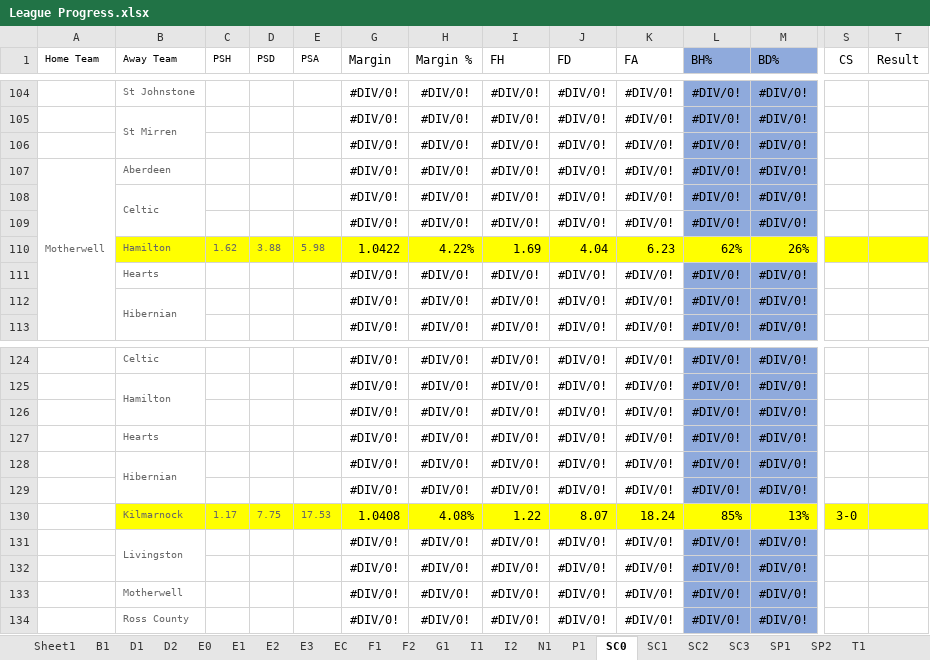
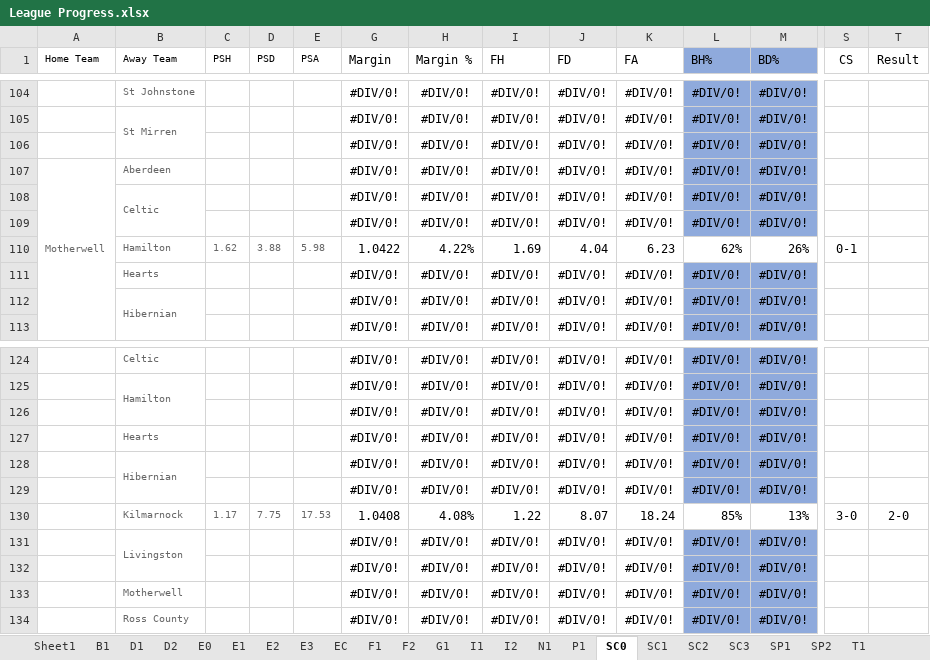
Before and after one commit to gitboyzorro5/FDAS, an Excel workbook: League Progress.xlsx, sheet SC0, drawn as a sheet; only a part is shown, gaps mark what is left out; values as stored, in another font and other column widths than the file's, no borders; the diff covers the shown part only; the diff names each change by its address in the sheet, - before the commit and + after, or states it on an @@ line.

```diff
--- a/League Progress.xlsx (sheet SC0)
+++ b/League Progress.xlsx (sheet SC0)
-B110:E110 fill: #FFFF00
+B110:E110 fill: none
-G110:T110 fill: #FFFF00
+G110:T110 fill: none
-S110 (CS): (empty)
+S110 (CS): 0-1
-B130:E130 fill: #FFFF00
+B130:E130 fill: none
-G130:T130 fill: #FFFF00
+G130:T130 fill: none
-T130 (Result): (empty)
+T130 (Result): 2-0
```
Also changed, not shown: cell formats elsewhere in this sheet, sheet E1, sheet E0, sheet F1, sheet B1, formulas that keep their value.
